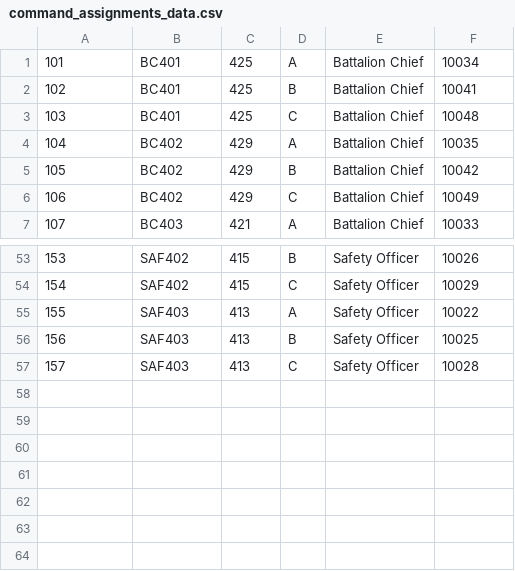
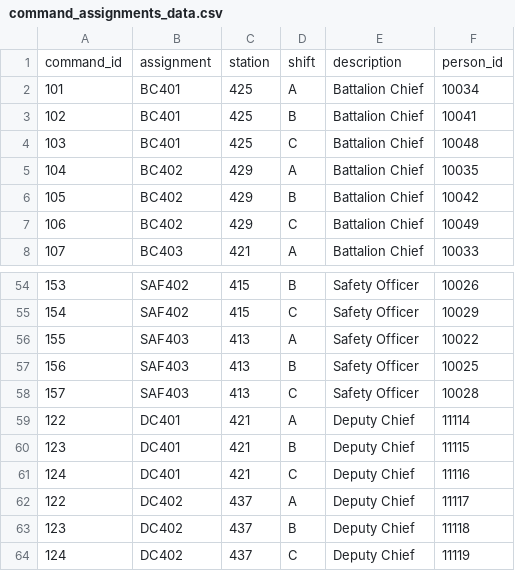
Before and after one commit to ldrotos1/fairfax-fire-ops, a CSV file: data/database/data/command_assignments_data.csv, drawn as a sheet; only a part is shown, gaps mark what is left out.

Commit message:
Updated and added data files

```diff
--- a/data/database/data/command_assignments_data.csv
+++ b/data/database/data/command_assignments_data.csv
@@ -1 +1,2 @@
+command_id,assignment,station,shift,description,person_id
 101,BC401,425,A,Battalion Chief,10034
@@ -57 +58,7 @@
 157,SAF403,413,C,Safety Officer,10028
+122,DC401,421,A,Deputy Chief,11114
+123,DC401,421,B,Deputy Chief,11115
+124,DC401,421,C,Deputy Chief,11116
+122,DC402,437,A,Deputy Chief,11117
+123,DC402,437,B,Deputy Chief,11118
+124,DC402,437,C,Deputy Chief,11119
```
Also changed, not shown: data/database/data/apparatus_type_data.csv, 3 other files.
